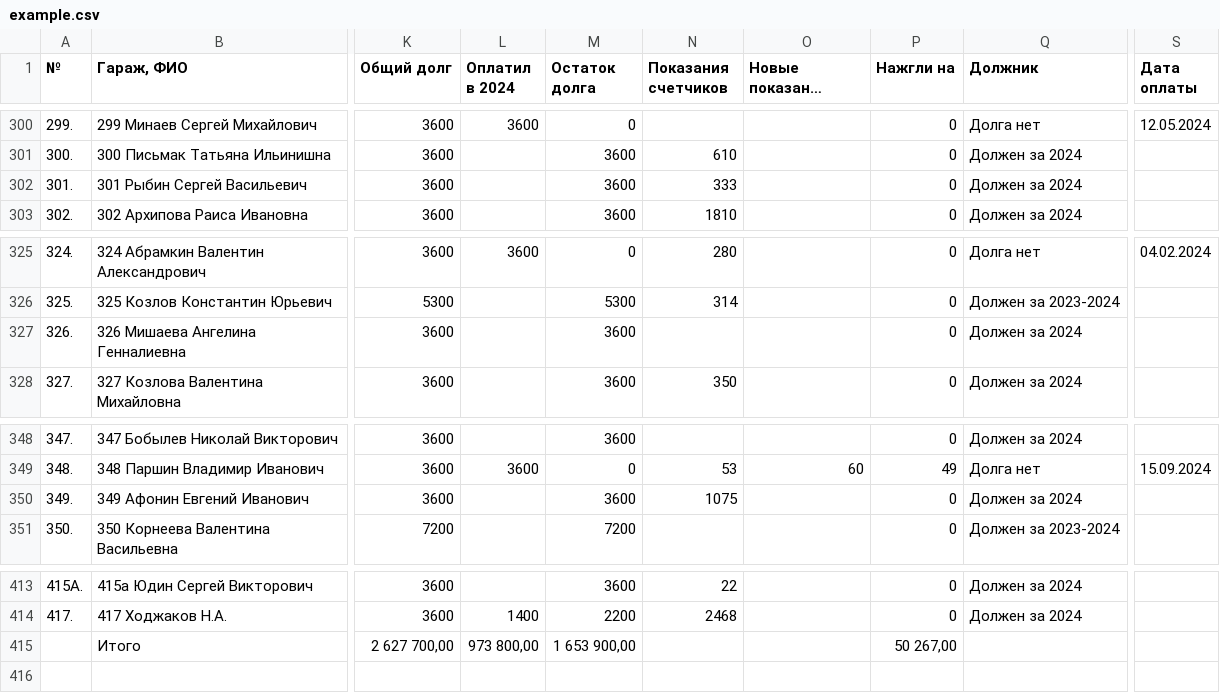
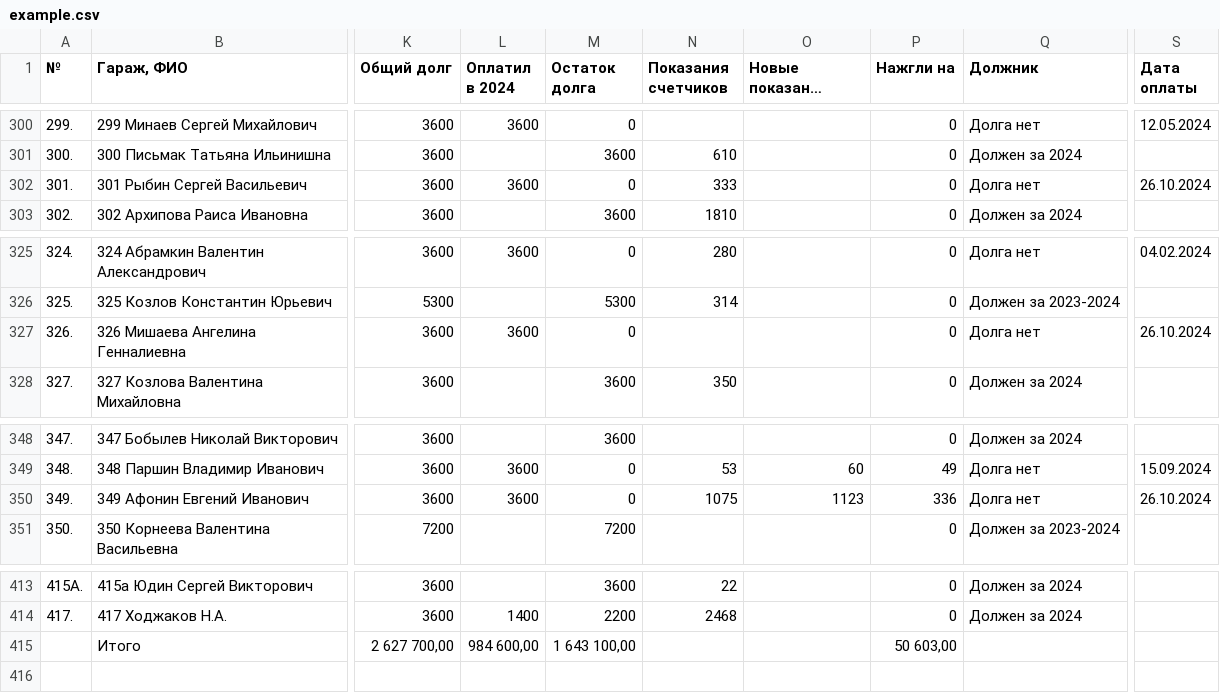
Before and after one commit to slaav1k/fakel, a CSV file: example.csv, drawn as a sheet; only a part is shown, gaps mark what is left out; long unchanged cells end in …; the diff names each change by its address in the sheet, - before the commit and + after, or states it on an @@ line.

```diff
--- a/example.csv
+++ b/example.csv
-L302 (Оплатил в 2024): (empty)
+L302 (Оплатил в 2024): 3600
-M302 (Остаток долга): 3600
+M302 (Остаток долга): 0
-Q302 (Должник): Должен за 2024
+Q302 (Должник): Долга нет
-S302 (Дата оплаты): (empty)
+S302 (Дата оплаты): 26.10.2024
-L327 (Оплатил в 2024): (empty)
+L327 (Оплатил в 2024): 3600
-M327 (Остаток долга): 3600
+M327 (Остаток долга): 0
-Q327 (Должник): Должен за 2024
+Q327 (Должник): Долга нет
-S327 (Дата оплаты): (empty)
+S327 (Дата оплаты): 26.10.2024
-L350 (Оплатил в 2024): (empty)
+L350 (Оплатил в 2024): 3600
-M350 (Остаток долга): 3600
+M350 (Остаток долга): 0
-O350 (Новые показания счетчиков): (empty)
+O350 (Новые показания счетчиков): 1123
-P350 (Нажгли на): 0
+P350 (Нажгли на): 336
-Q350 (Должник): Должен за 2024
+Q350 (Должник): Долга нет
-S350 (Дата оплаты): (empty)
+S350 (Дата оплаты): 26.10.2024
-L415 (Оплатил в 2024): 973 800,00
+L415 (Оплатил в 2024): 984 600,00
-M415 (Остаток долга): 1 653 900,00
+M415 (Остаток долга): 1 643 100,00
-P415 (Нажгли на): 50 267,00
+P415 (Нажгли на): 50 603,00
```
Also changed, not shown: 1 other file.
